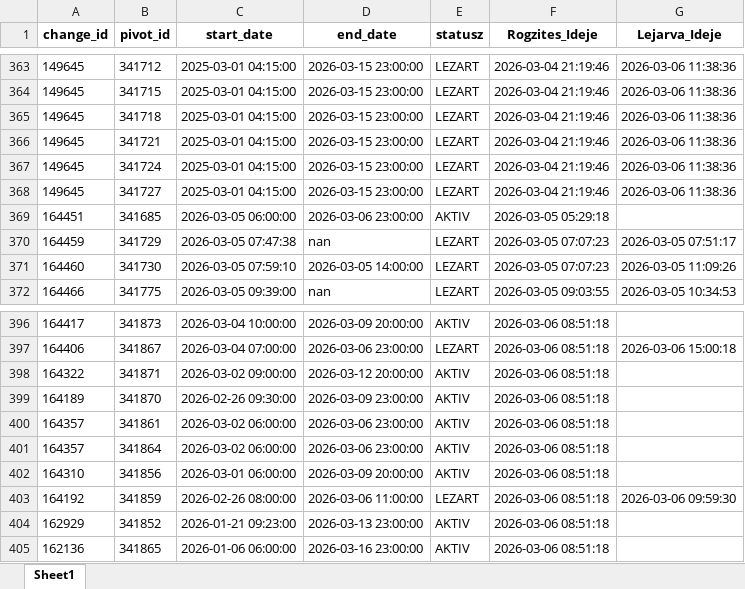
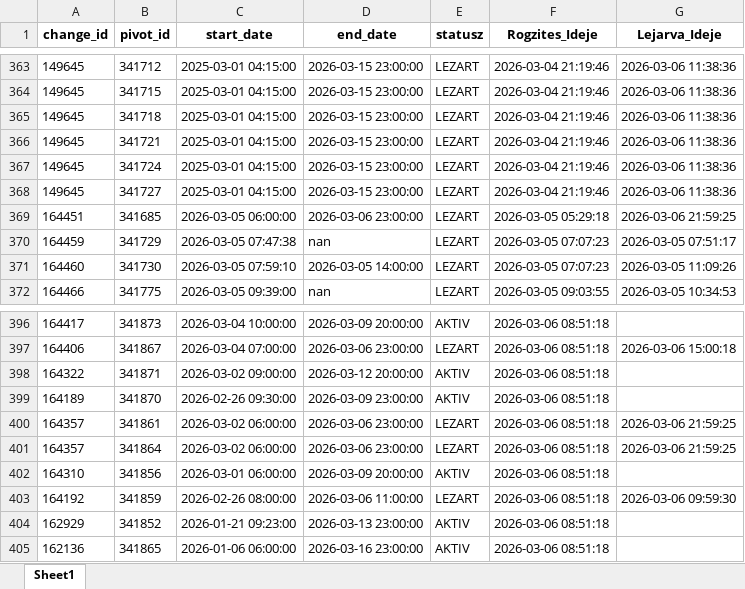
Before and after one commit to zoltanfarkasnemeth/BKK, an Excel workbook: data.xlsx, sheet Sheet1, drawn as a sheet; only a part is shown, gaps mark what is left out; values as stored, in another font and other column widths than the file's, no borders; the diff names each change by its address in the sheet, - before the commit and + after, or states it on an @@ line.

```diff
--- a/data.xlsx (sheet Sheet1)
+++ b/data.xlsx (sheet Sheet1)
-E369 (statusz): AKTIV
+E369 (statusz): LEZART
-G369 (Lejarva_Ideje): (empty)
+G369 (Lejarva_Ideje): 2026-03-06 21:59:25
-E400:E401 (statusz): AKTIV
+E400:E401 (statusz): LEZART
-G400:G401 (Lejarva_Ideje): (empty)
+G400:G401 (Lejarva_Ideje): 2026-03-06 21:59:25
```
